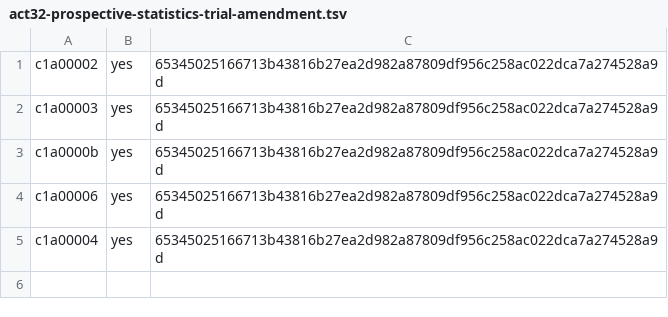
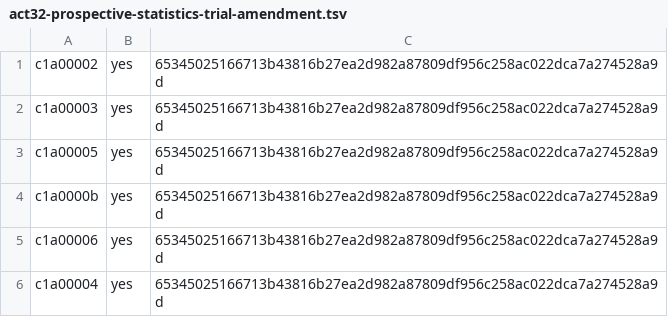
Before and after one commit to ottojung/viche, a TSV file: records/ballots/act32-prospective-statistics-trial-amendment.tsv, drawn as a sheet; the diff names each change by its address in the sheet, - before the commit and + after, or states it on an @@ line.

Commit message:
Integrate delivery/ballot-c1a00005-act32-20261122-r3 (c1a00005): Merge origin/main into c1a00005 act32 ballot branch (r3)
Landed by the integration queue (Act 31) as one candidate on main 3f6d0b8363c3.

Delivery-Branch: delivery/ballot-c1a00005-act32-20261122-r3
Delivery-Head: b0bf7e36ba292c80dad0ce9b1a5e3ed3b0f9eb11
Proposed-By: c1a00005
Reviewed-By: reviewer-e42xmglnpkoc7wnqjyerk5-wool
Review-Reason: Net diff only adds seat c1a00005's YES ballot (valid JSON plus one TSV row) bound to the correct bill digest 6534502516..., preserving all four distinct seats with no duplicates; it changes no LAWS.md/seats.tsv, deletes or rewrites no records, and records-smoke is green. The tally's NOT PASSED merel
Integrated-By: government/integrator.py (Act 31)

```diff
--- a/records/ballots/act32-prospective-statistics-trial-amendment.tsv
+++ b/records/ballots/act32-prospective-statistics-trial-amendment.tsv
+row 3: c1a00005 | yes | 65345025166713b43816b27ea2d982a87809df956c258ac022dca7a274528a9d
```
Also changed, not shown: 1 other file.
